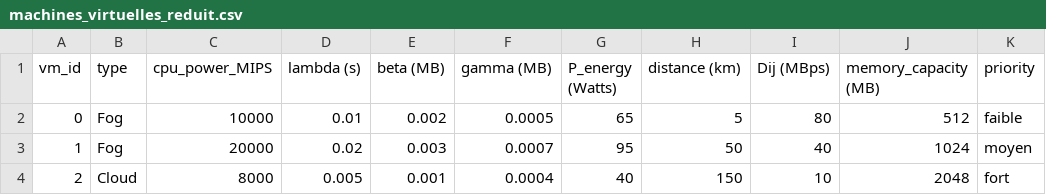
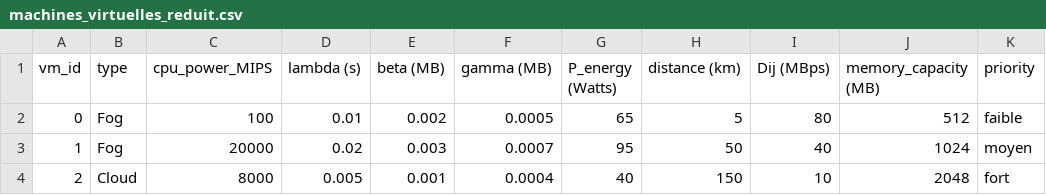
Before and after one commit to eyal29/Optimisation-Metaheuristique, a CSV file: datasets/machines_virtuelles_reduit.csv, drawn as a sheet.

```diff
--- a/datasets/machines_virtuelles_reduit.csv
+++ b/datasets/machines_virtuelles_reduit.csv
@@ -1,3 +1,3 @@
 vm_id;type ;cpu_power_MIPS;lambda (s);beta (MB);gamma (MB);P_energy (Watts);distance (km);Dij (MBps);memory_capacity (MB);priority
-0;Fog;10000;0.01;0.002;0.0005;65;5;80;512;faible
+0;Fog;100;0.01;0.002;0.0005;65;5;80;512;faible
 1;Fog;20000;0.02;0.003;0.0007;95;50;40;1024;moyen
```
Also changed, not shown: 5 other files.
